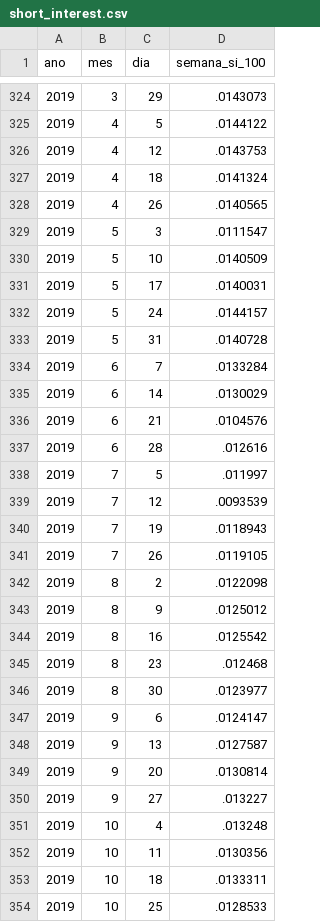
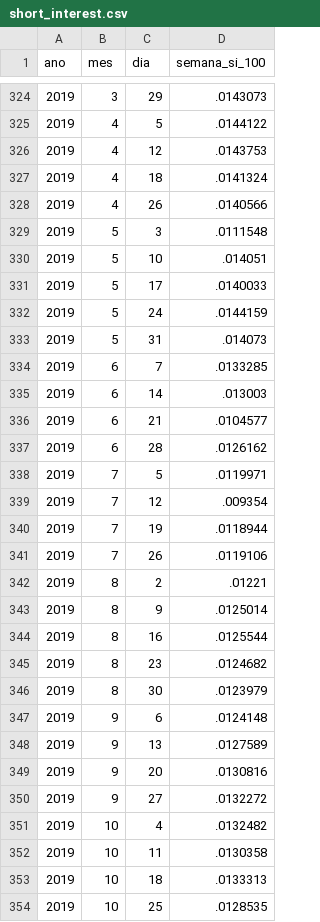
Before and after one commit to nefin/nefin.github.io, a CSV file: resources/Predictability/short_interest.csv, drawn as a sheet; only a part is shown, gaps mark what is left out; the diff covers the shown part only.

```diff
--- a/resources/Predictability/short_interest.csv
+++ b/resources/Predictability/short_interest.csv
@@ -327,28 +327,28 @@ ano,mes,dia,semana_si_100
 2019,4,18,.0141324
-2019,4,26,.0140565
-2019,5,3,.0111547
-2019,5,10,.0140509
-2019,5,17,.0140031
-2019,5,24,.0144157
-2019,5,31,.0140728
-2019,6,7,.0133284
-2019,6,14,.0130029
-2019,6,21,.0104576
-2019,6,28,.012616
-2019,7,5,.011997
-2019,7,12,.0093539
-2019,7,19,.0118943
-2019,7,26,.0119105
-2019,8,2,.0122098
-2019,8,9,.0125012
-2019,8,16,.0125542
-2019,8,23,.012468
-2019,8,30,.0123977
-2019,9,6,.0124147
-2019,9,13,.0127587
-2019,9,20,.0130814
-2019,9,27,.013227
-2019,10,4,.013248
-2019,10,11,.0130356
-2019,10,18,.0133311
-2019,10,25,.0128533
+2019,4,26,.0140566
+2019,5,3,.0111548
+2019,5,10,.014051
+2019,5,17,.0140033
+2019,5,24,.0144159
+2019,5,31,.014073
+2019,6,7,.0133285
+2019,6,14,.013003
+2019,6,21,.0104577
+2019,6,28,.0126162
+2019,7,5,.0119971
+2019,7,12,.009354
+2019,7,19,.0118944
+2019,7,26,.0119106
+2019,8,2,.01221
+2019,8,9,.0125014
+2019,8,16,.0125544
+2019,8,23,.0124682
+2019,8,30,.0123979
+2019,9,6,.0124148
+2019,9,13,.0127589
+2019,9,20,.0130816
+2019,9,27,.0132272
+2019,10,4,.0132482
+2019,10,11,.0130358
+2019,10,18,.0133313
+2019,10,25,.0128535
```
Also changed, not shown: 1 added row and 147 edited cells elsewhere in this file, resources/Predictability/dividend_yield.csv, resources/Predictability/loan_fees.csv, 8 other files.
